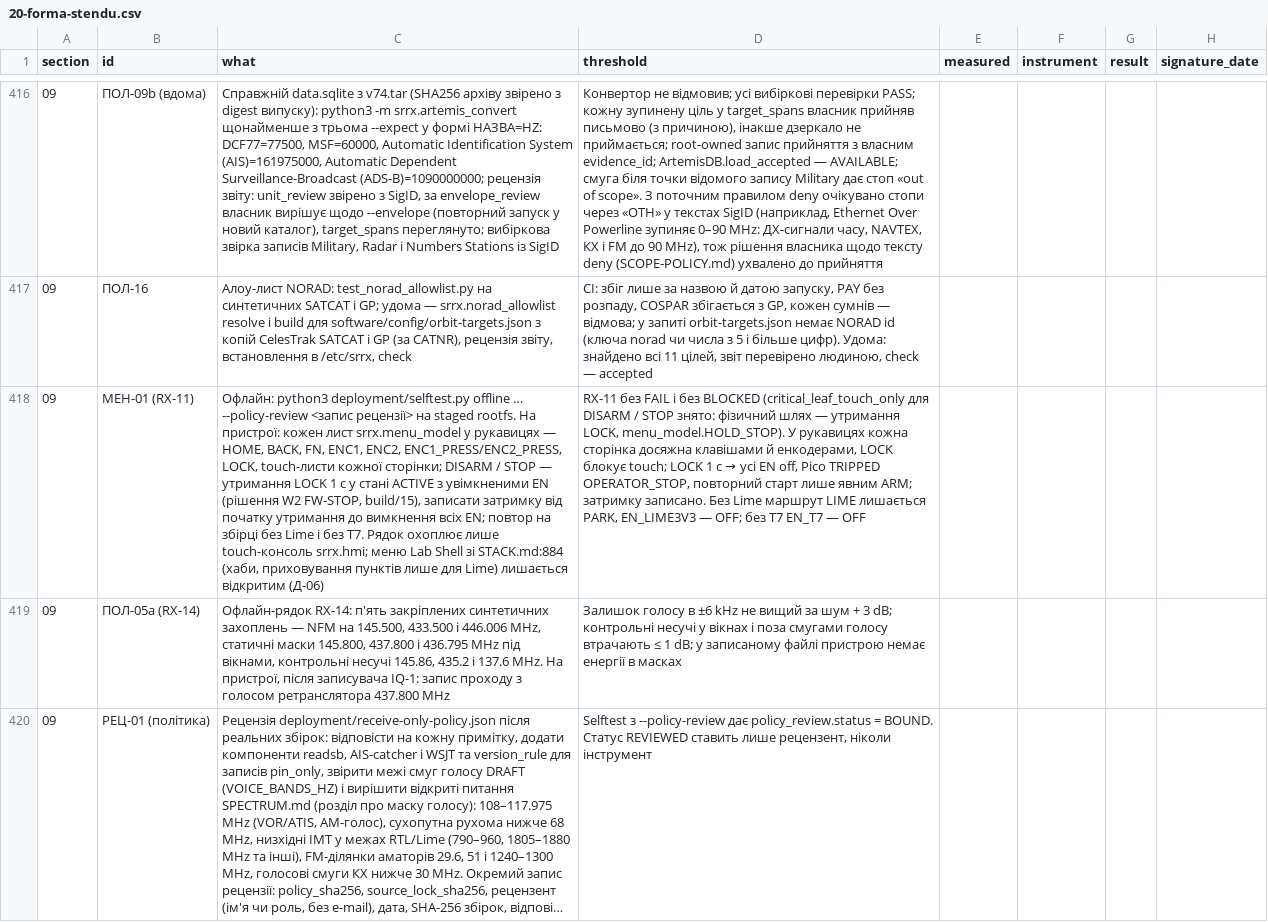
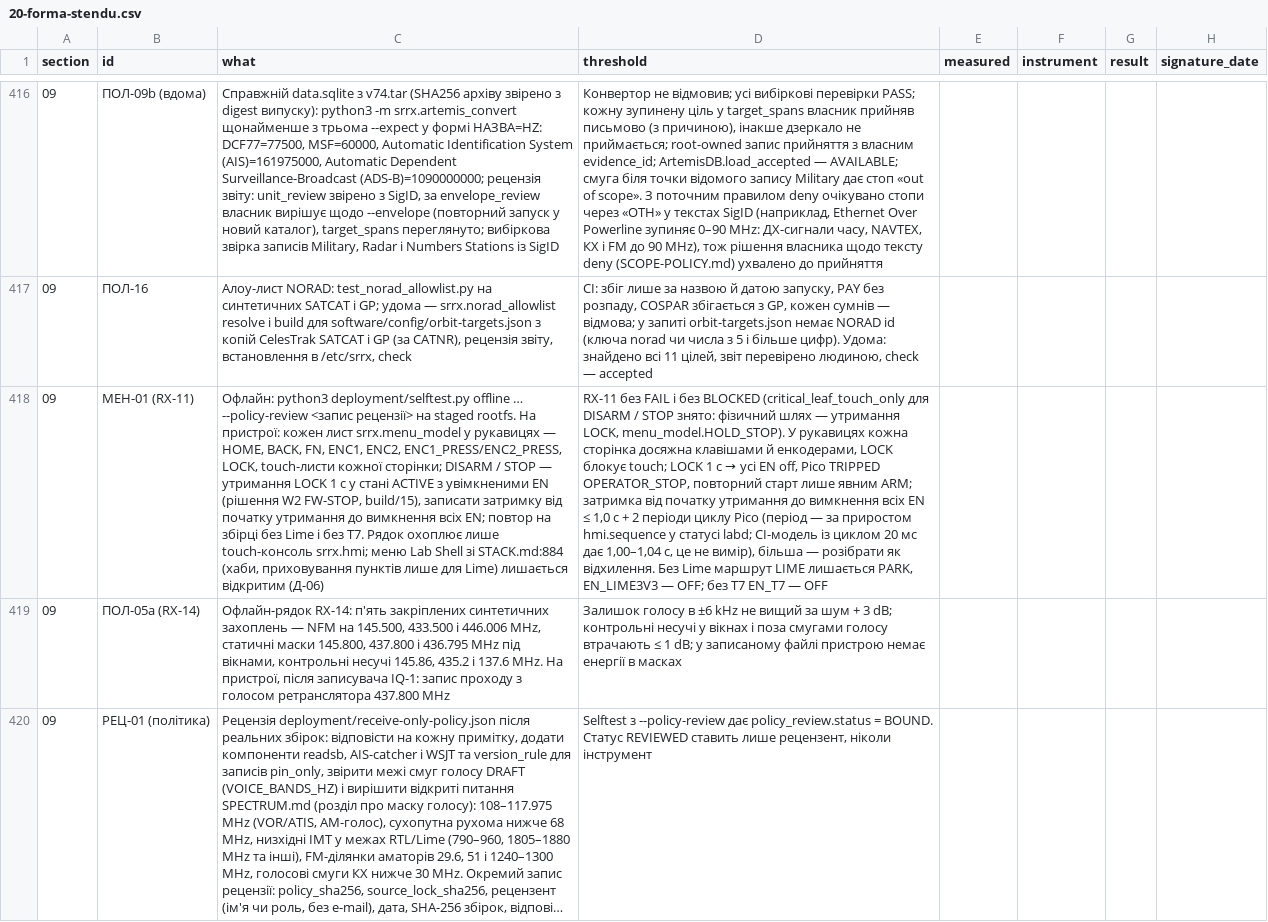
Before and after one commit to lizbeth307/lizbeth307, a CSV file: sat-receiver-audit/build/20-forma-stendu.csv, drawn as a sheet; only a part is shown, gaps mark what is left out; long unchanged cells end in …; the diff names each change by its address in the sheet, - before the commit and + after, or states it on an @@ line.

```diff
--- a/sat-receiver-audit/build/20-forma-stendu.csv
+++ b/sat-receiver-audit/build/20-forma-stendu.csv
-D418 (threshold): …явним ARM; затримку записано. Без Lime…
+D418 (threshold): …явним ARM; затримка від початку утримання до вимкнення всіх EN ≤ 1,0 с + 2 періоди циклу Pico (період — за приростом hmi.sequence у статусі labd; CI-модель із циклом 20 мс дає 1,00–1,04 с, це не вимір), більша — розібрати як відхилення. Без Lime…
```
Also changed, not shown: 10 other files.
